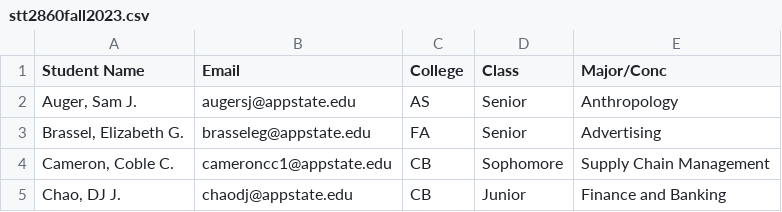
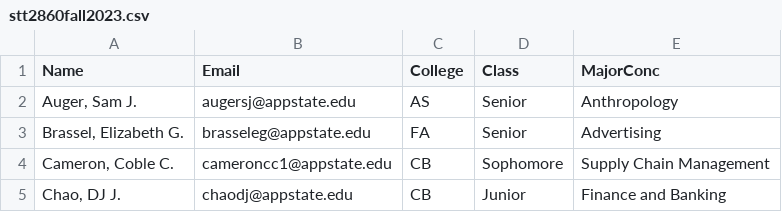
Before and after one commit to STAT-JET-ASU/STT2860DataScience1, a CSV file: Worksheets/stt2860fall2023.csv, drawn as a sheet; only a part is shown; the diff names each change by its address in the sheet, - before the commit and + after, or states it on an @@ line.

Commit message:
UPdate dataset

```diff
--- a/Worksheets/stt2860fall2023.csv
+++ b/Worksheets/stt2860fall2023.csv
-A1: Student Name
+A1: Name
-E1: Major/Conc
+E1: MajorConc
```
